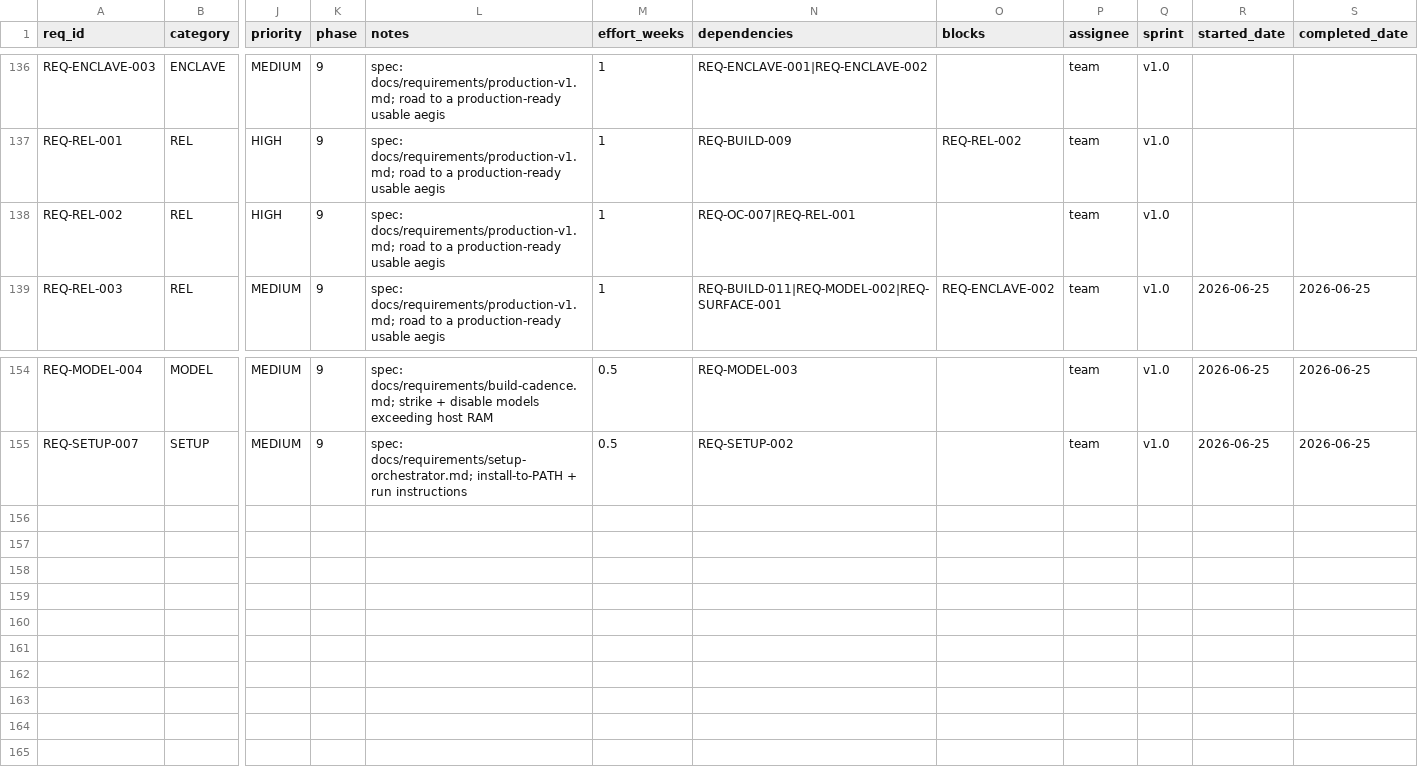
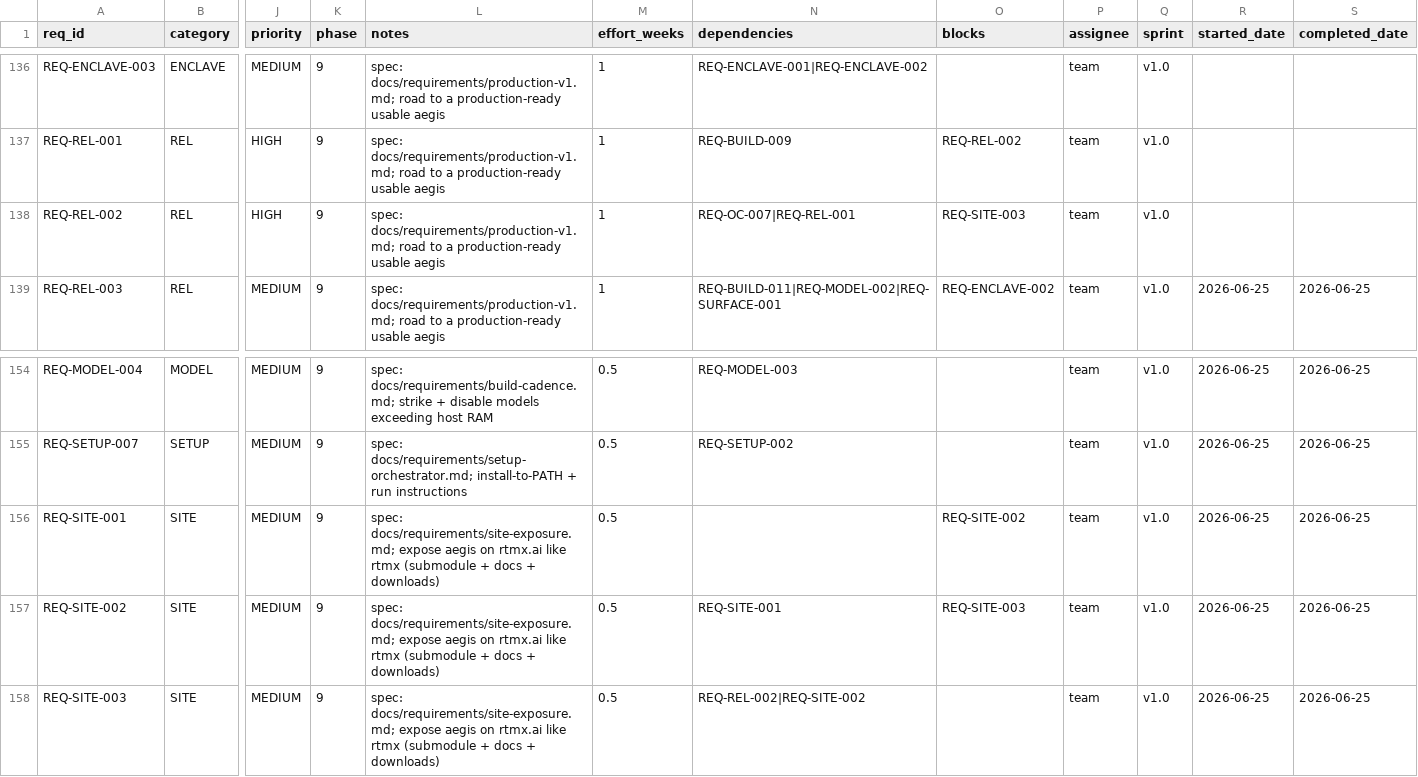
Before and after one commit to rtmx-ai/aegis-cli, a CSV file: .rtmx/database.csv, drawn as a sheet; only a part is shown, gaps mark what is left out; rows hold the shown columns only; the diff names each change by its address in the sheet, - before the commit and + after, or states it on an @@ line.

```diff
--- a/.rtmx/database.csv
+++ b/.rtmx/database.csv
-O138 (blocks): (empty)
+O138 (blocks): REQ-SITE-003
+row 156: REQ-SITE-001 | SITE | MEDIUM | 9 | spec: docs/requirements/site-exposure.md; expose aegis on rtmx.ai like rtmx (submodule + docs + downloads) | 0.5 |  | REQ-SITE-002 | team | v1.0 | 2026-06-25 | 2026-06-25
+row 157: REQ-SITE-002 | SITE | MEDIUM | 9 | spec: docs/requirements/site-exposure.md; expose aegis on rtmx.ai like rtmx (submodule + docs + downloads) | 0.5 | REQ-SITE-001 | REQ-SITE-003 | team | v1.0 | 2026-06-25 | 2026-06-25
+row 158: REQ-SITE-003 | SITE | MEDIUM | 9 | spec: docs/requirements/site-exposure.md; expose aegis on rtmx.ai like rtmx (submodule + docs + downloads) | 0.5 | REQ-REL-002|REQ-SITE-002 |  | team | v1.0 | 2026-06-25 | 2026-06-25
```
Also changed, not shown: 4 other files.
